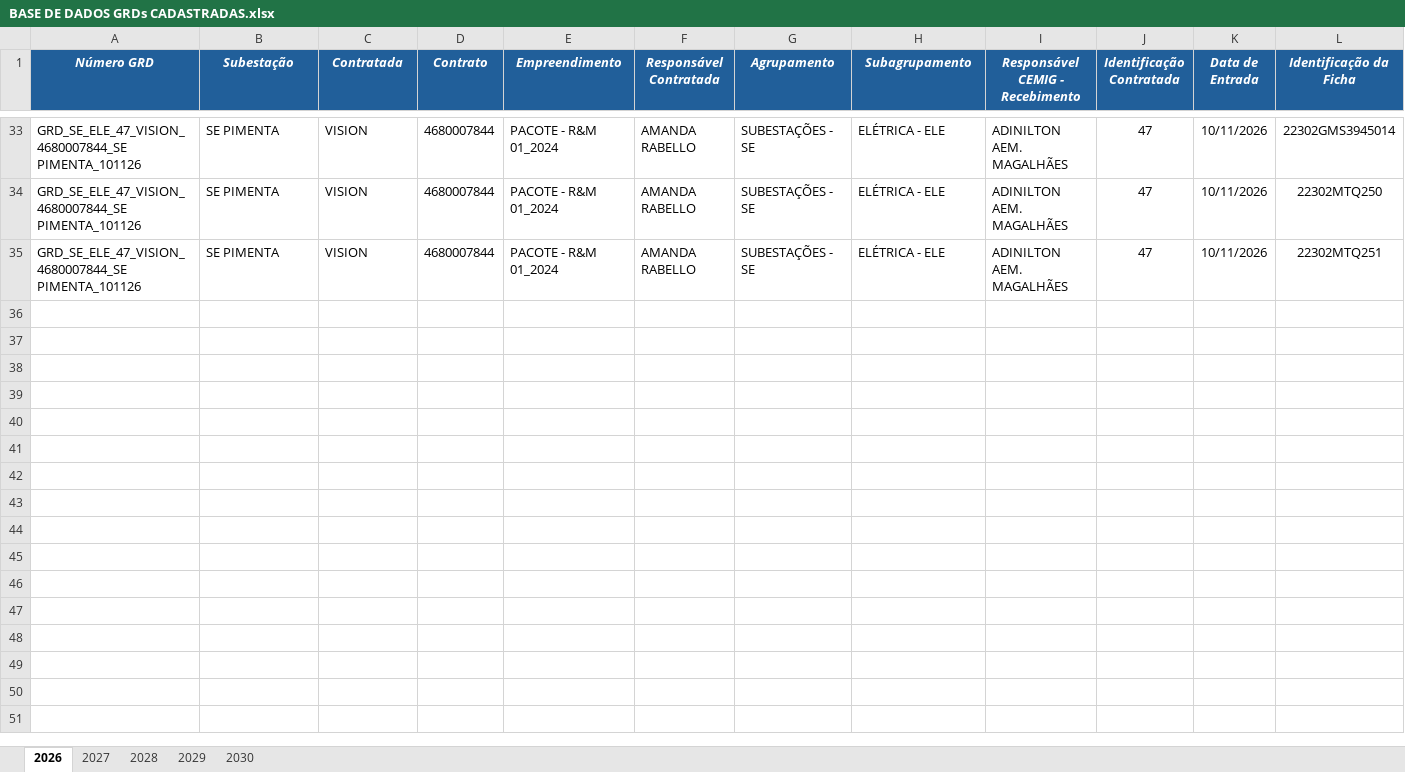
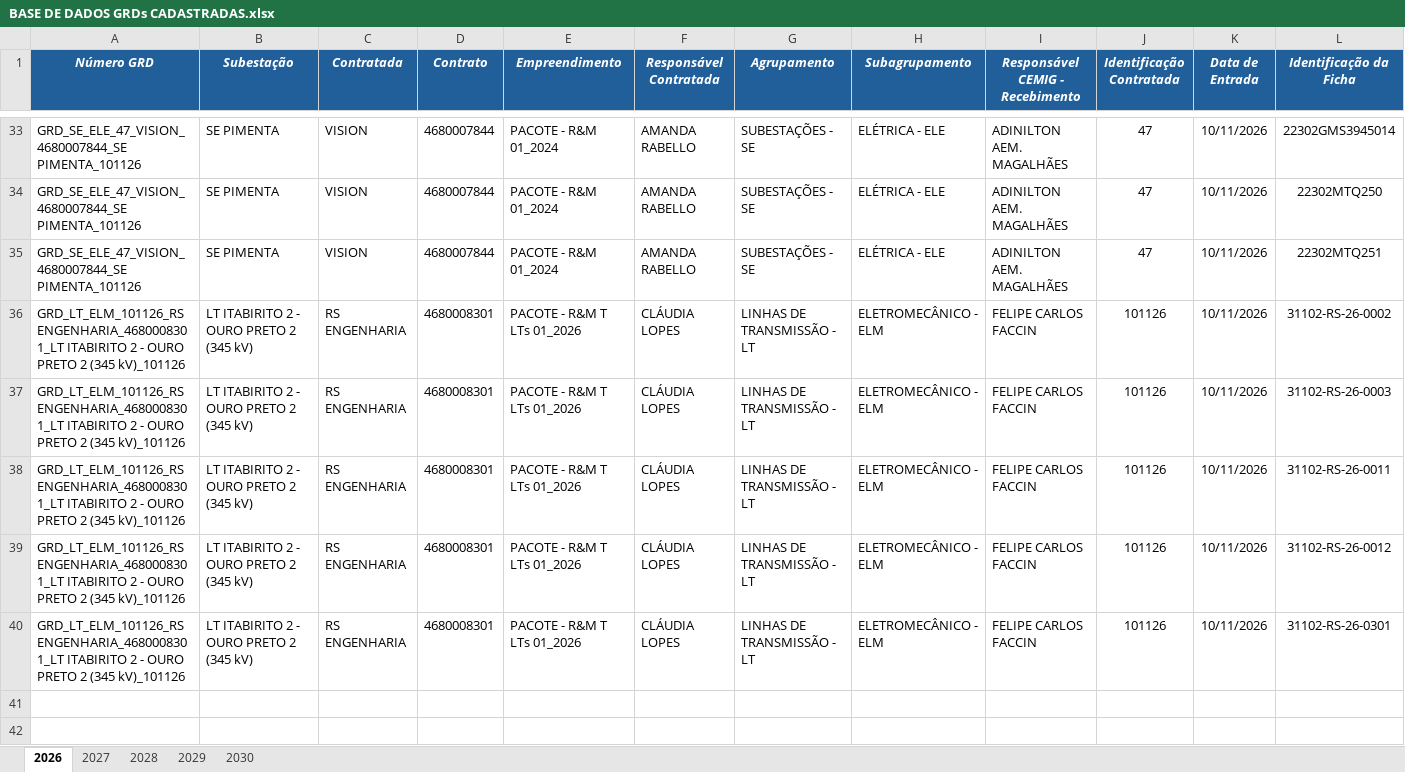
Before and after one commit to kildarymp-creator/GRD---EI-ET, an Excel workbook: BASE DE DADOS GRDs CADASTRADAS.xlsx, sheet 2026, drawn as a sheet; only a part is shown, gaps mark what is left out; the shorter side is filled out with more unchanged rows; values as stored, in another font and other column widths than the file's, no borders; conditional formats not drawn; removed rows and columns are numbered as before the commit, all else as after; rows hold the shown columns only; the diff names each change by its address in the sheet, - before the commit and + after, or states it on an @@ line.

Commit message:
Atualização automática da base

```diff
--- a/BASE DE DADOS GRDs CADASTRADAS.xlsx (sheet 2026)
+++ b/BASE DE DADOS GRDs CADASTRADAS.xlsx (sheet 2026)
-row 36: (empty)
-row 37: (empty)
-row 38: (empty)
-row 39: (empty)
-row 40: (empty)
+row 36: GRD_LT_ELM_101126_RS ENGENHARIA_4680008301_LT ITABIRITO 2 - OURO PRETO 2 (345 kV)_101126 | LT ITABIRITO 2 - OURO PRETO 2 (345 kV) | RS ENGENHARIA | 4680008301 | PACOTE - R&M T LTs 01_2026 | CLÁUDIA LOPES | LINHAS DE TRANSMISSÃO - LT | ELETROMECÂNICO - ELM | FELIPE CARLOS FACCIN | 101126 | 10/11/2026 | 31102-RS-26-0002
+row 37: GRD_LT_ELM_101126_RS ENGENHARIA_4680008301_LT ITABIRITO 2 - OURO PRETO 2 (345 kV)_101126 | LT ITABIRITO 2 - OURO PRETO 2 (345 kV) | RS ENGENHARIA | 4680008301 | PACOTE - R&M T LTs 01_2026 | CLÁUDIA LOPES | LINHAS DE TRANSMISSÃO - LT | ELETROMECÂNICO - ELM | FELIPE CARLOS FACCIN | 101126 | 10/11/2026 | 31102-RS-26-0003
+row 38: GRD_LT_ELM_101126_RS ENGENHARIA_4680008301_LT ITABIRITO 2 - OURO PRETO 2 (345 kV)_101126 | LT ITABIRITO 2 - OURO PRETO 2 (345 kV) | RS ENGENHARIA | 4680008301 | PACOTE - R&M T LTs 01_2026 | CLÁUDIA LOPES | LINHAS DE TRANSMISSÃO - LT | ELETROMECÂNICO - ELM | FELIPE CARLOS FACCIN | 101126 | 10/11/2026 | 31102-RS-26-0011
+row 39: GRD_LT_ELM_101126_RS ENGENHARIA_4680008301_LT ITABIRITO 2 - OURO PRETO 2 (345 kV)_101126 | LT ITABIRITO 2 - OURO PRETO 2 (345 kV) | RS ENGENHARIA | 4680008301 | PACOTE - R&M T LTs 01_2026 | CLÁUDIA LOPES | LINHAS DE TRANSMISSÃO - LT | ELETROMECÂNICO - ELM | FELIPE CARLOS FACCIN | 101126 | 10/11/2026 | 31102-RS-26-0012
+row 40: GRD_LT_ELM_101126_RS ENGENHARIA_4680008301_LT ITABIRITO 2 - OURO PRETO 2 (345 kV)_101126 | LT ITABIRITO 2 - OURO PRETO 2 (345 kV) | RS ENGENHARIA | 4680008301 | PACOTE - R&M T LTs 01_2026 | CLÁUDIA LOPES | LINHAS DE TRANSMISSÃO - LT | ELETROMECÂNICO - ELM | FELIPE CARLOS FACCIN | 101126 | 10/11/2026 | 31102-RS-26-0301
```
